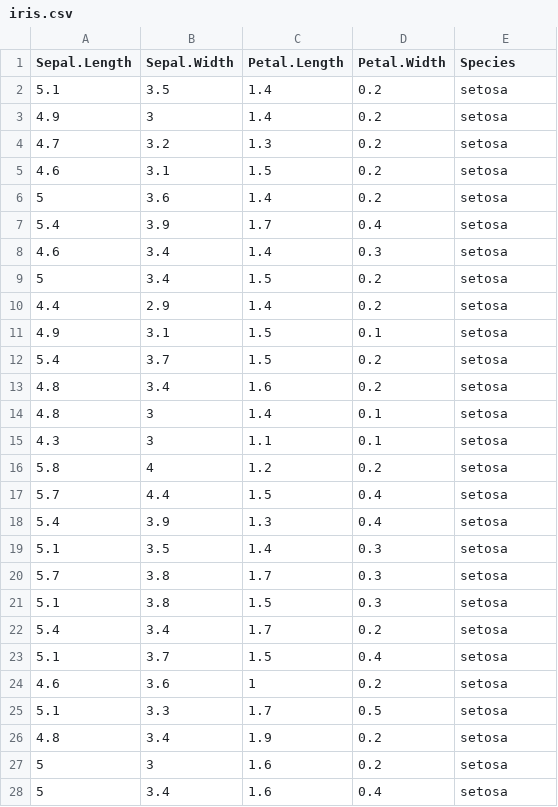
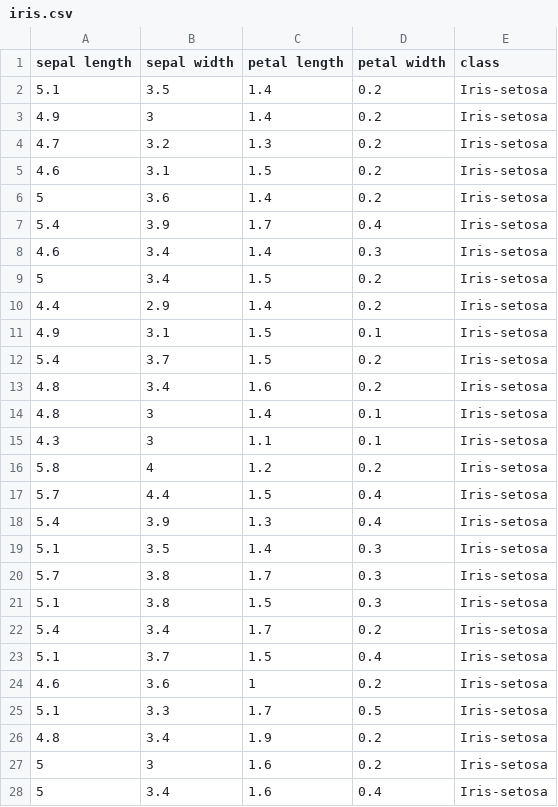
Before and after one commit to mohittomar2008/classes, a CSV file: iris.csv, drawn as a sheet; only a part is shown; the diff covers the shown part only.

```diff
--- a/iris.csv
+++ b/iris.csv
@@ -1,28 +1,28 @@
-Sepal.Length,Sepal.Width,Petal.Length,Petal.Width,Species
-5.1,3.5,1.4,0.2,setosa
-4.9,3,1.4,0.2,setosa
-4.7,3.2,1.3,0.2,setosa
-4.6,3.1,1.5,0.2,setosa
-5,3.6,1.4,0.2,setosa
-5.4,3.9,1.7,0.4,setosa
-4.6,3.4,1.4,0.3,setosa
-5,3.4,1.5,0.2,setosa
-4.4,2.9,1.4,0.2,setosa
-4.9,3.1,1.5,0.1,setosa
-5.4,3.7,1.5,0.2,setosa
-4.8,3.4,1.6,0.2,setosa
-4.8,3,1.4,0.1,setosa
-4.3,3,1.1,0.1,setosa
-5.8,4,1.2,0.2,setosa
-5.7,4.4,1.5,0.4,setosa
-5.4,3.9,1.3,0.4,setosa
-5.1,3.5,1.4,0.3,setosa
-5.7,3.8,1.7,0.3,setosa
-5.1,3.8,1.5,0.3,setosa
-5.4,3.4,1.7,0.2,setosa
-5.1,3.7,1.5,0.4,setosa
-4.6,3.6,1,0.2,setosa
-5.1,3.3,1.7,0.5,setosa
-4.8,3.4,1.9,0.2,setosa
-5,3,1.6,0.2,setosa
-5,3.4,1.6,0.4,setosa
+sepal length,sepal width,petal length,petal width,class
+5.1,3.5,1.4,0.2,Iris-setosa
+4.9,3,1.4,0.2,Iris-setosa
+4.7,3.2,1.3,0.2,Iris-setosa
+4.6,3.1,1.5,0.2,Iris-setosa
+5,3.6,1.4,0.2,Iris-setosa
+5.4,3.9,1.7,0.4,Iris-setosa
+4.6,3.4,1.4,0.3,Iris-setosa
+5,3.4,1.5,0.2,Iris-setosa
+4.4,2.9,1.4,0.2,Iris-setosa
+4.9,3.1,1.5,0.1,Iris-setosa
+5.4,3.7,1.5,0.2,Iris-setosa
+4.8,3.4,1.6,0.2,Iris-setosa
+4.8,3,1.4,0.1,Iris-setosa
+4.3,3,1.1,0.1,Iris-setosa
+5.8,4,1.2,0.2,Iris-setosa
+5.7,4.4,1.5,0.4,Iris-setosa
+5.4,3.9,1.3,0.4,Iris-setosa
+5.1,3.5,1.4,0.3,Iris-setosa
+5.7,3.8,1.7,0.3,Iris-setosa
+5.1,3.8,1.5,0.3,Iris-setosa
+5.4,3.4,1.7,0.2,Iris-setosa
+5.1,3.7,1.5,0.4,Iris-setosa
+4.6,3.6,1,0.2,Iris-setosa
+5.1,3.3,1.7,0.5,Iris-setosa
+4.8,3.4,1.9,0.2,Iris-setosa
+5,3,1.6,0.2,Iris-setosa
+5,3.4,1.6,0.4,Iris-setosa
```
Also changed, not shown: 126 edited cells elsewhere in this file, 3 other files.
